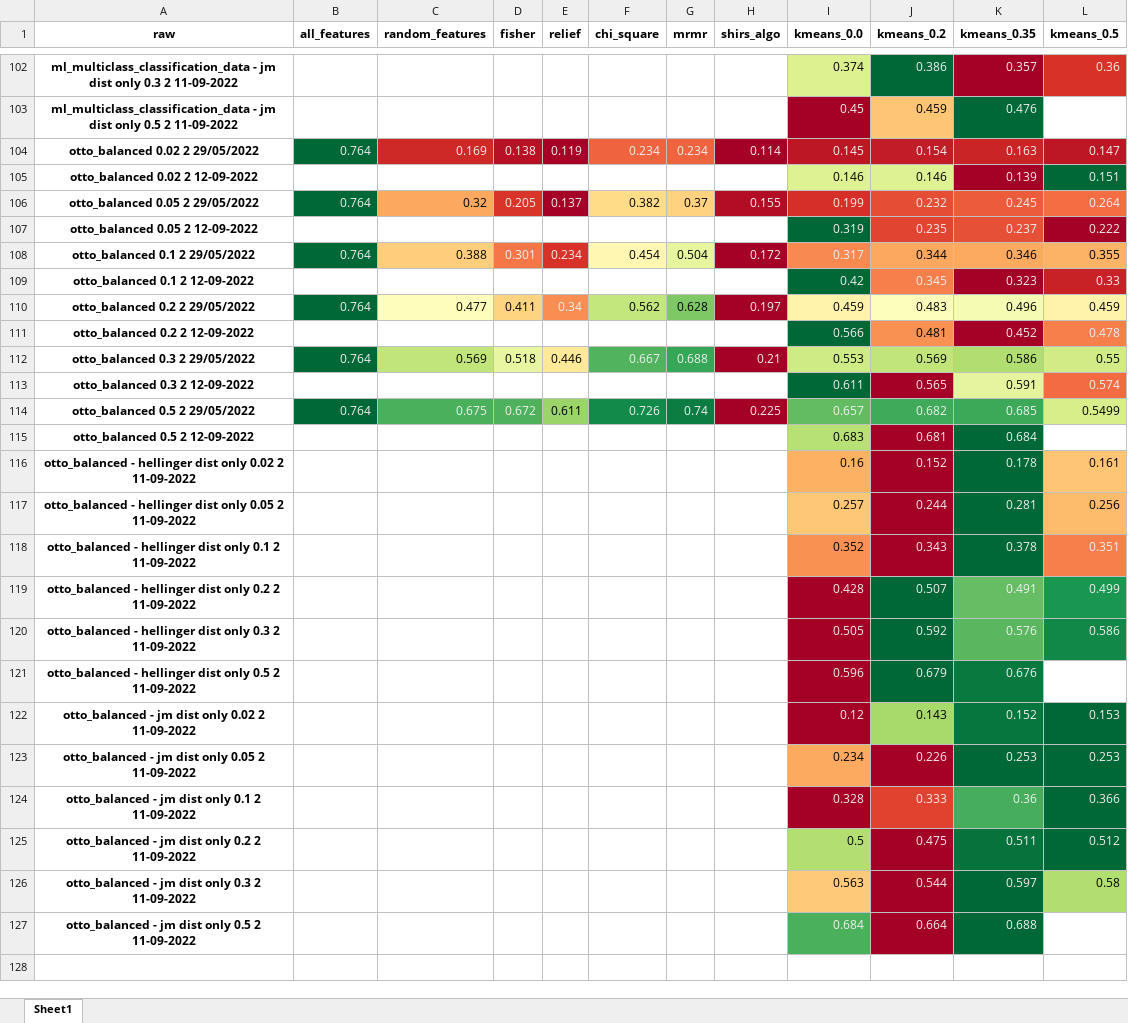
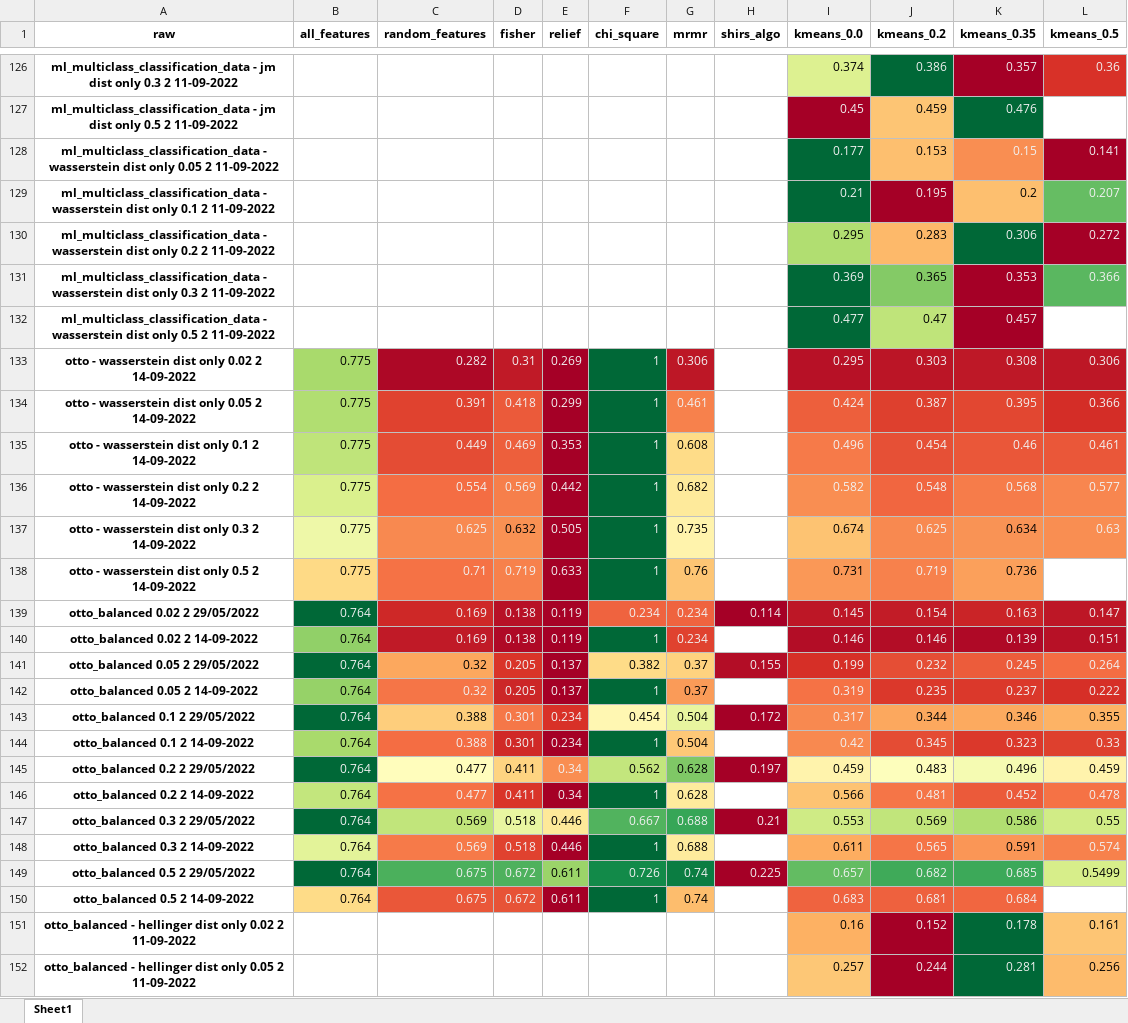
Before and after one commit to Omer-Hedvat/Thesis-TauTransformer, an Excel workbook: results/all_results_colors.xlsx, sheet Sheet1, drawn as a sheet; only a part is shown, gaps mark what is left out; the shorter side is filled out with more unchanged rows; values as stored, in another font and other column widths than the file's, no borders; removed rows and columns are numbered as before the commit, all else as after; the diff covers the shown part only; the diff names each change by its address in the sheet, - before the commit and + after, or states it on an @@ line.

```diff
--- a/results/all_results_colors.xlsx (sheet Sheet1)
+++ b/results/all_results_colors.xlsx (sheet Sheet1)
+row 128: ml_multiclass_classification_data - wasserstein dist only 0.05 2 11-09-2022 |  |  |  |  |  |  |  | 0.177 | 0.153 | 0.15 | 0.141
+row 129: ml_multiclass_classification_data - wasserstein dist only 0.1 2 11-09-2022 |  |  |  |  |  |  |  | 0.21 | 0.195 | 0.2 | 0.207
+row 130: ml_multiclass_classification_data - wasserstein dist only 0.2 2 11-09-2022 |  |  |  |  |  |  |  | 0.295 | 0.283 | 0.306 | 0.272
+row 131: ml_multiclass_classification_data - wasserstein dist only 0.3 2 11-09-2022 |  |  |  |  |  |  |  | 0.369 | 0.365 | 0.353 | 0.366
+row 132: ml_multiclass_classification_data - wasserstein dist only 0.5 2 11-09-2022 |  |  |  |  |  |  |  | 0.477 | 0.47 | 0.457
+row 133: otto - wasserstein dist only 0.02 2 14-09-2022 | 0.775 | 0.282 | 0.31 | 0.269 | 1 | 0.306 |  | 0.295 | 0.303 | 0.308 | 0.306
+row 134: otto - wasserstein dist only 0.05 2 14-09-2022 | 0.775 | 0.391 | 0.418 | 0.299 | 1 | 0.461 |  | 0.424 | 0.387 | 0.395 | 0.366
+row 135: otto - wasserstein dist only 0.1 2 14-09-2022 | 0.775 | 0.449 | 0.469 | 0.353 | 1 | 0.608 |  | 0.496 | 0.454 | 0.46 | 0.461
+row 136: otto - wasserstein dist only 0.2 2 14-09-2022 | 0.775 | 0.554 | 0.569 | 0.442 | 1 | 0.682 |  | 0.582 | 0.548 | 0.568 | 0.577
+row 137: otto - wasserstein dist only 0.3 2 14-09-2022 | 0.775 | 0.625 | 0.632 | 0.505 | 1 | 0.735 |  | 0.674 | 0.625 | 0.634 | 0.63
+row 138: otto - wasserstein dist only 0.5 2 14-09-2022 | 0.775 | 0.71 | 0.719 | 0.633 | 1 | 0.76 |  | 0.731 | 0.719 | 0.736
-row 105: otto_balanced 0.02 2 12-09-2022 |  |  |  |  |  |  |  | 0.146 | 0.146 | 0.139 | 0.151
+row 140: otto_balanced 0.02 2 14-09-2022 | 0.764 | 0.169 | 0.138 | 0.119 | 1 | 0.234 |  | 0.146 | 0.146 | 0.139 | 0.151
-row 107: otto_balanced 0.05 2 12-09-2022 |  |  |  |  |  |  |  | 0.319 | 0.235 | 0.237 | 0.222
+row 142: otto_balanced 0.05 2 14-09-2022 | 0.764 | 0.32 | 0.205 | 0.137 | 1 | 0.37 |  | 0.319 | 0.235 | 0.237 | 0.222
-row 109: otto_balanced 0.1 2 12-09-2022 |  |  |  |  |  |  |  | 0.42 | 0.345 | 0.323 | 0.33
+row 144: otto_balanced 0.1 2 14-09-2022 | 0.764 | 0.388 | 0.301 | 0.234 | 1 | 0.504 |  | 0.42 | 0.345 | 0.323 | 0.33
-row 111: otto_balanced 0.2 2 12-09-2022 |  |  |  |  |  |  |  | 0.566 | 0.481 | 0.452 | 0.478
+row 146: otto_balanced 0.2 2 14-09-2022 | 0.764 | 0.477 | 0.411 | 0.34 | 1 | 0.628 |  | 0.566 | 0.481 | 0.452 | 0.478
-row 113: otto_balanced 0.3 2 12-09-2022 |  |  |  |  |  |  |  | 0.611 | 0.565 | 0.591 | 0.574
+row 148: otto_balanced 0.3 2 14-09-2022 | 0.764 | 0.569 | 0.518 | 0.446 | 1 | 0.688 |  | 0.611 | 0.565 | 0.591 | 0.574
-row 115: otto_balanced 0.5 2 12-09-2022 |  |  |  |  |  |  |  | 0.683 | 0.681 | 0.684
+row 150: otto_balanced 0.5 2 14-09-2022 | 0.764 | 0.675 | 0.672 | 0.611 | 1 | 0.74 |  | 0.683 | 0.681 | 0.684
```
Also changed, not shown: 60 added rows and 24 removed rows elsewhere in this sheet, 9 other files.
